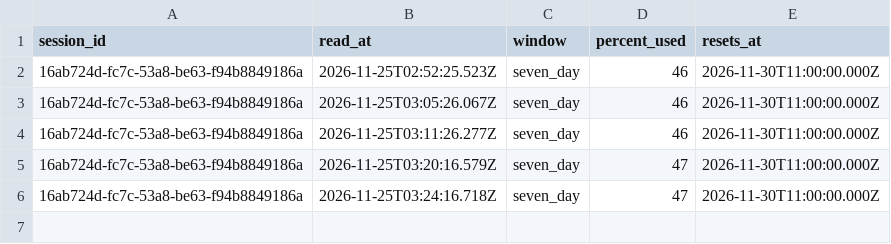
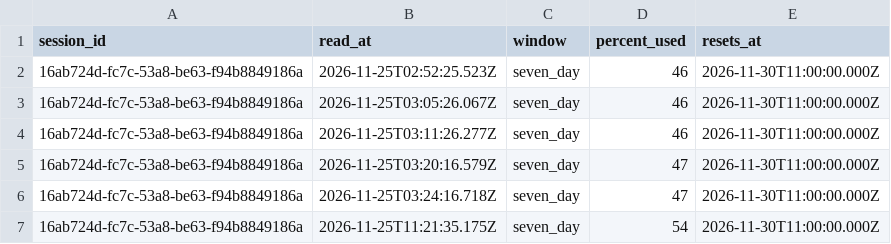
Before and after one commit to rhope-ops/33-332.Z, a CSV file: limits/16ab724d-fc7c-53a8-be63-f94b8849186a.csv, drawn as a sheet; the diff names each change by its address in the sheet, - before the commit and + after, or states it on an @@ line.

```diff
--- a/limits/16ab724d-fc7c-53a8-be63-f94b8849186a.csv
+++ b/limits/16ab724d-fc7c-53a8-be63-f94b8849186a.csv
+row 7: 16ab724d-fc7c-53a8-be63-f94b8849186a | 2026-11-25T11:21:35.175Z | seven_day | 54 | 2026-11-30T11:00:00.000Z
```
Also changed, not shown: costs/16ab724d-fc7c-53a8-be63-f94b8849186a.csv, sessions/16ab724d-fc7c-53a8-be63-f94b8849186a.csv.
